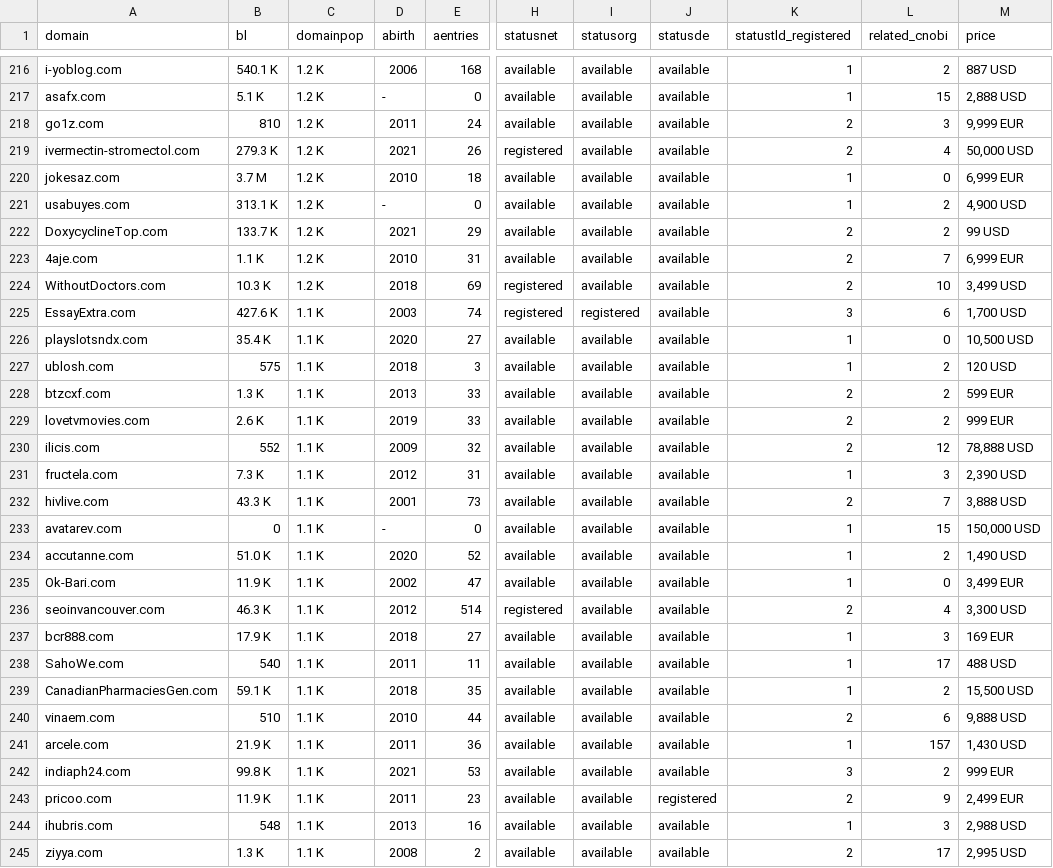
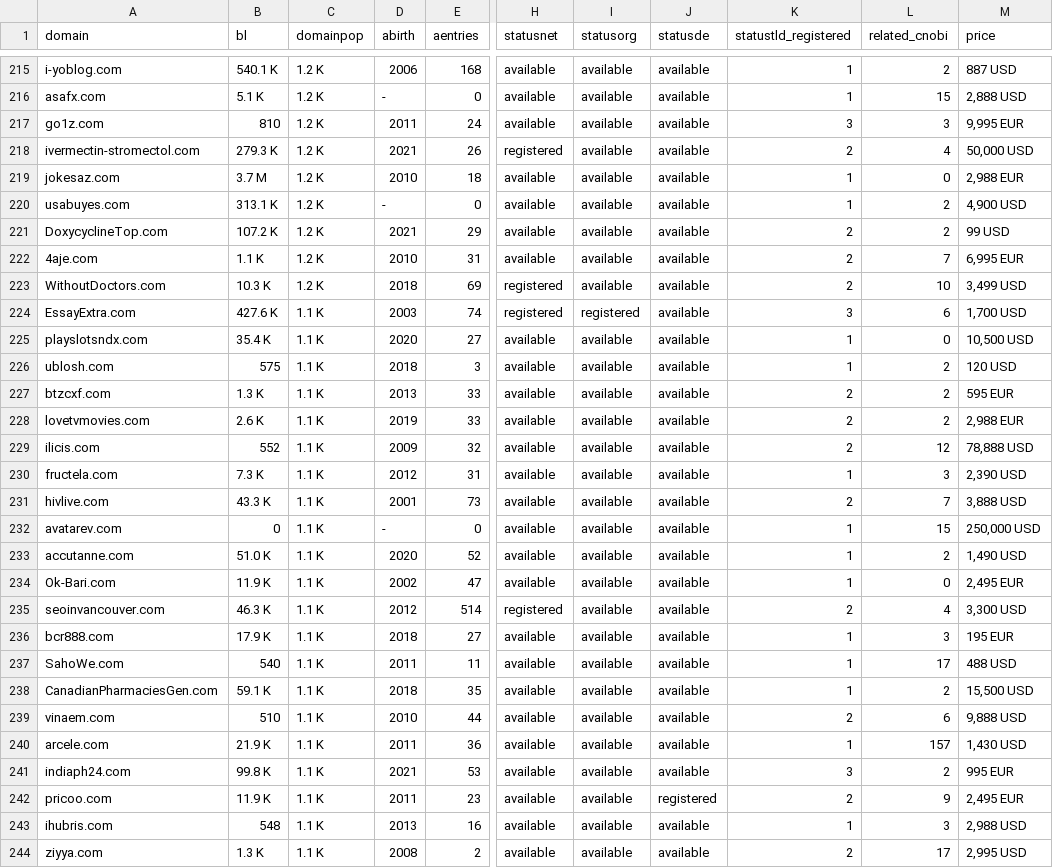
Before and after one commit to MykolaYustyk/courses, a CSV file: HT15/domains.csv, drawn as a sheet; only a part is shown, gaps mark what is left out; addresses are those after the commit; the diff covers the shown part only; the diff names each change by its address in the sheet, - before the commit and + after, or states it on an @@ line.

```diff
--- a/HT15/domains.csv
+++ b/HT15/domains.csv
-K217 (statustld_registered): 2
+K217 (statustld_registered): 3
-M217 (price): 9,999 EUR
+M217 (price): 9,995 EUR
-M219 (price): 6,999 EUR
+M219 (price): 2,988 EUR
-B221 (bl): 133.7 K
+B221 (bl): 107.2 K
-M222 (price): 6,999 EUR
+M222 (price): 6,995 EUR
-M227 (price): 599 EUR
+M227 (price): 595 EUR
-M228 (price): 999 EUR
+M228 (price): 2,988 EUR
-M232 (price): 150,000 USD
+M232 (price): 250,000 USD
-M234 (price): 3,499 EUR
+M234 (price): 2,495 EUR
-M236 (price): 169 EUR
+M236 (price): 195 EUR
-M241 (price): 999 EUR
+M241 (price): 995 EUR
-M242 (price): 2,499 EUR
+M242 (price): 2,495 EUR
```
Also changed, not shown: 1 added row, 1 removed row and 66 edited cells elsewhere in this file, 4 other files.
